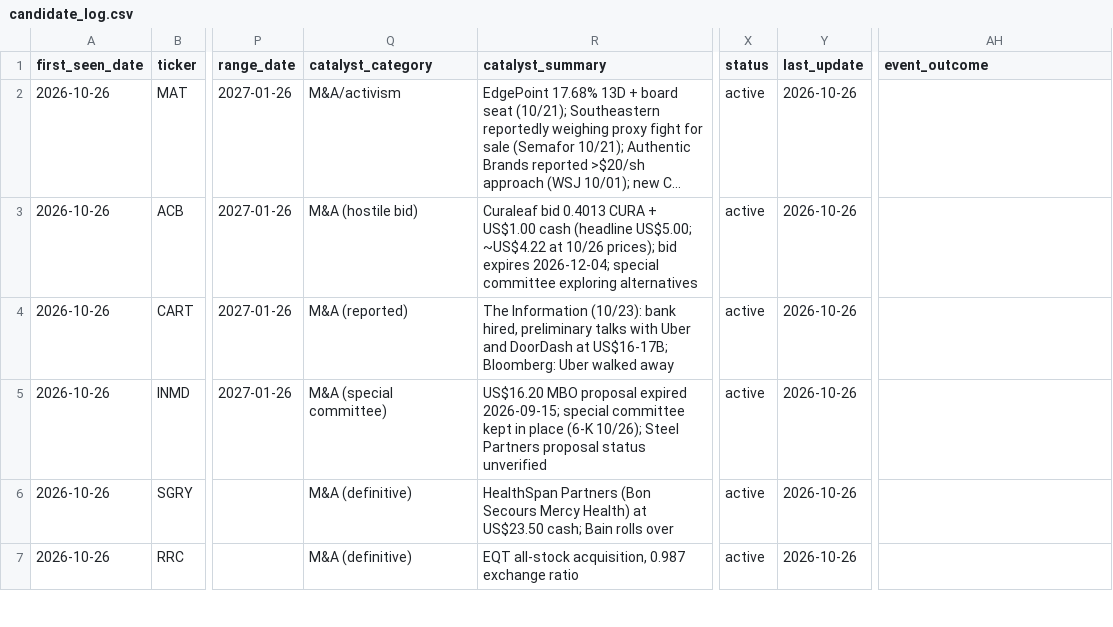
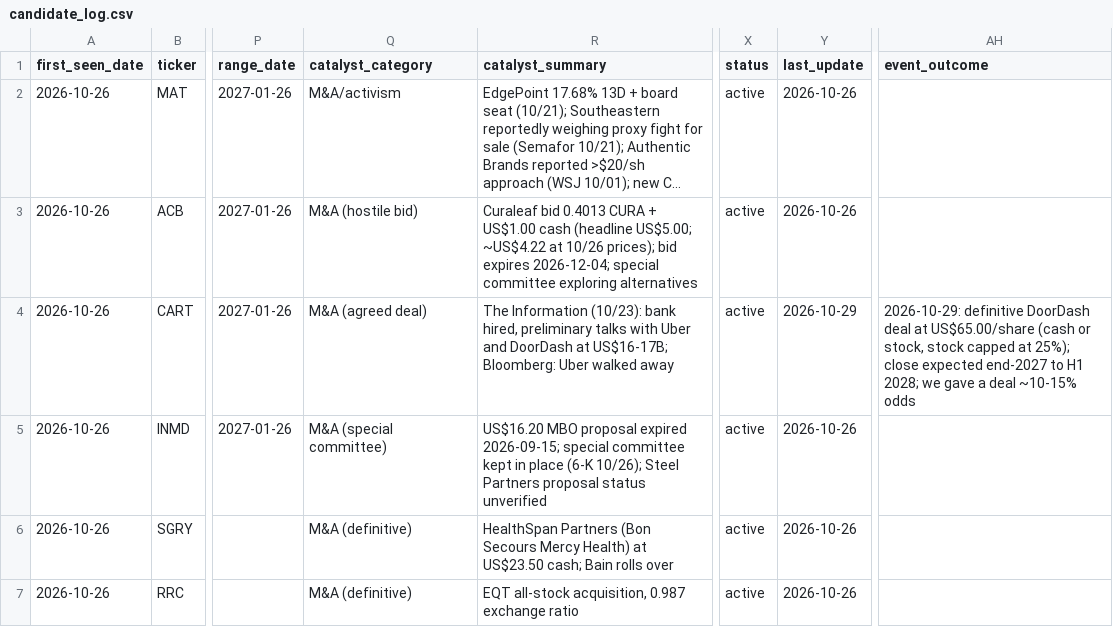
Before and after one commit to noahp179/financial-reports, a CSV file: reports/pre-catalyst/candidate_log.csv, drawn as a sheet; only a part is shown, gaps mark what is left out; long unchanged cells end in …; the diff covers the shown part only; the diff names each change by its address in the sheet, - before the commit and + after, or states it on an @@ line.

```diff
--- a/reports/pre-catalyst/candidate_log.csv
+++ b/reports/pre-catalyst/candidate_log.csv
-Q4 (catalyst_category): M&A (reported)
+Q4 (catalyst_category): M&A (agreed deal)
-Y4 (last_update): 2026-10-26
+Y4 (last_update): 2026-10-29
-AH4 (event_outcome): (empty)
+AH4 (event_outcome): 2026-10-29: definitive DoorDash deal at US$65.00/share (cash or stock, stock capped at 25%); close expected end-2027 to H1 2028; we gave a deal ~10-15% odds
```
Also changed, not shown: 1 added row elsewhere in this file, reports/pre-catalyst/calendar.csv, reports/pre-catalyst/estimates_log.csv, 5 other files.
